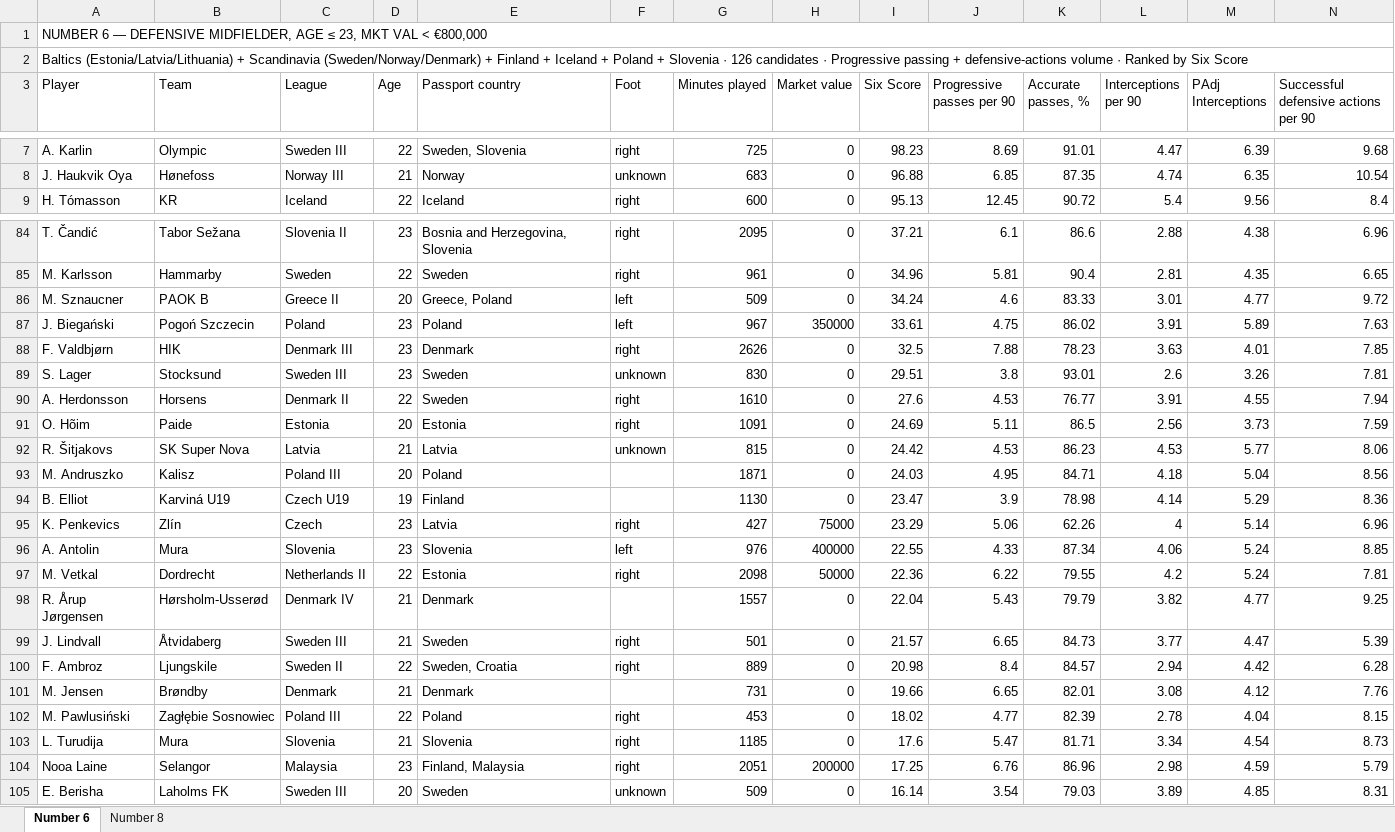
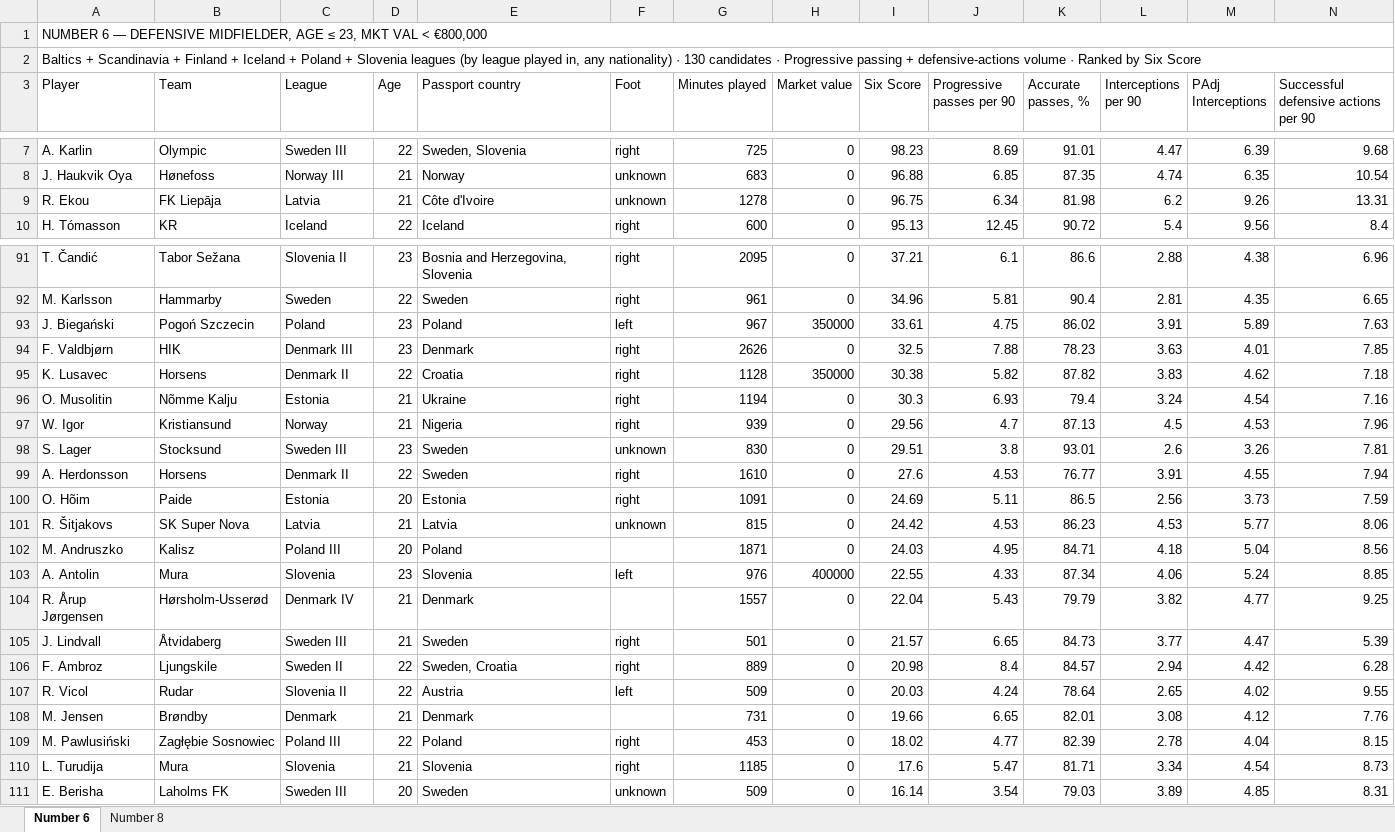
Before and after one commit to marclamberts/hradeck-scouting, an Excel workbook: data/Baltics_Scandi_Poland_Slovenia_U23_Six_Eight.xlsx, sheet Number 6, drawn as a sheet; only a part is shown, gaps mark what is left out; values as stored, in another font and other column widths than the file's, no cell formats; removed rows and columns are numbered as before the commit, all else as after; rows hold the shown columns only; the diff covers the shown part only; the diff names each change by its address in the sheet, - before the commit and + after, or states it on an @@ line.

```diff
--- a/data/Baltics_Scandi_Poland_Slovenia_U23_Six_Eight.xlsx (sheet Number 6)
+++ b/data/Baltics_Scandi_Poland_Slovenia_U23_Six_Eight.xlsx (sheet Number 6)
-A2 (Player): Baltics (Estonia/Latvia/Lithuania) + Scandinavia (Sweden/Norway/Denmark) + Finland + Iceland + Poland + Slovenia · 126 candidates ·…
+A2 (Player): Baltics + Scandinavia + Finland + Iceland + Poland + Slovenia leagues (by league played in, any nationality) · 130 candidates ·…
+row 9: R. Ekou | FK Liepāja | Latvia | 21 | Côte d'Ivoire | unknown | 1278 | 0 | 96.75 | 6.34 | 81.98 | 6.2 | 9.26 | 13.31
-row 86: M. Sznaucner | PAOK B | Greece II | 20 | Greece, Poland | left | 509 | 0 | 34.24 | 4.6 | 83.33 | 3.01 | 4.77 | 9.72
+row 95: K. Lusavec | Horsens | Denmark II | 22 | Croatia | right | 1128 | 350000 | 30.38 | 5.82 | 87.82 | 3.83 | 4.62 | 7.18
+row 96: O. Musolitin | Nõmme Kalju | Estonia | 21 | Ukraine | right | 1194 | 0 | 30.3 | 6.93 | 79.4 | 3.24 | 4.54 | 7.16
+row 97: W. Igor | Kristiansund | Norway | 21 | Nigeria | right | 939 | 0 | 29.56 | 4.7 | 87.13 | 4.5 | 4.53 | 7.96
-row 94: B. Elliot | Karviná U19 | Czech U19 | 19 | Finland |  | 1130 | 0 | 23.47 | 3.9 | 78.98 | 4.14 | 5.29 | 8.36
-row 95: K. Penkevics | Zlín | Czech | 23 | Latvia | right | 427 | 75000 | 23.29 | 5.06 | 62.26 | 4 | 5.14 | 6.96
-row 97: M. Vetkal | Dordrecht | Netherlands II | 22 | Estonia | right | 2098 | 50000 | 22.36 | 6.22 | 79.55 | 4.2 | 5.24 | 7.81
+row 107: R. Vicol | Rudar | Slovenia II | 22 | Austria | left | 509 | 0 | 20.03 | 4.24 | 78.64 | 2.65 | 4.02 | 9.55
-row 104: Nooa Laine | Selangor | Malaysia | 23 | Finland, Malaysia | right | 2051 | 200000 | 17.25 | 6.76 | 86.96 | 2.98 | 4.59 | 5.79
```
Also changed, not shown: 15 added rows and 11 removed rows elsewhere in this sheet, sheet Number 8, cell formats, data/CZ_SK_U23_Six_Eight.xlsx, 5 other files.
